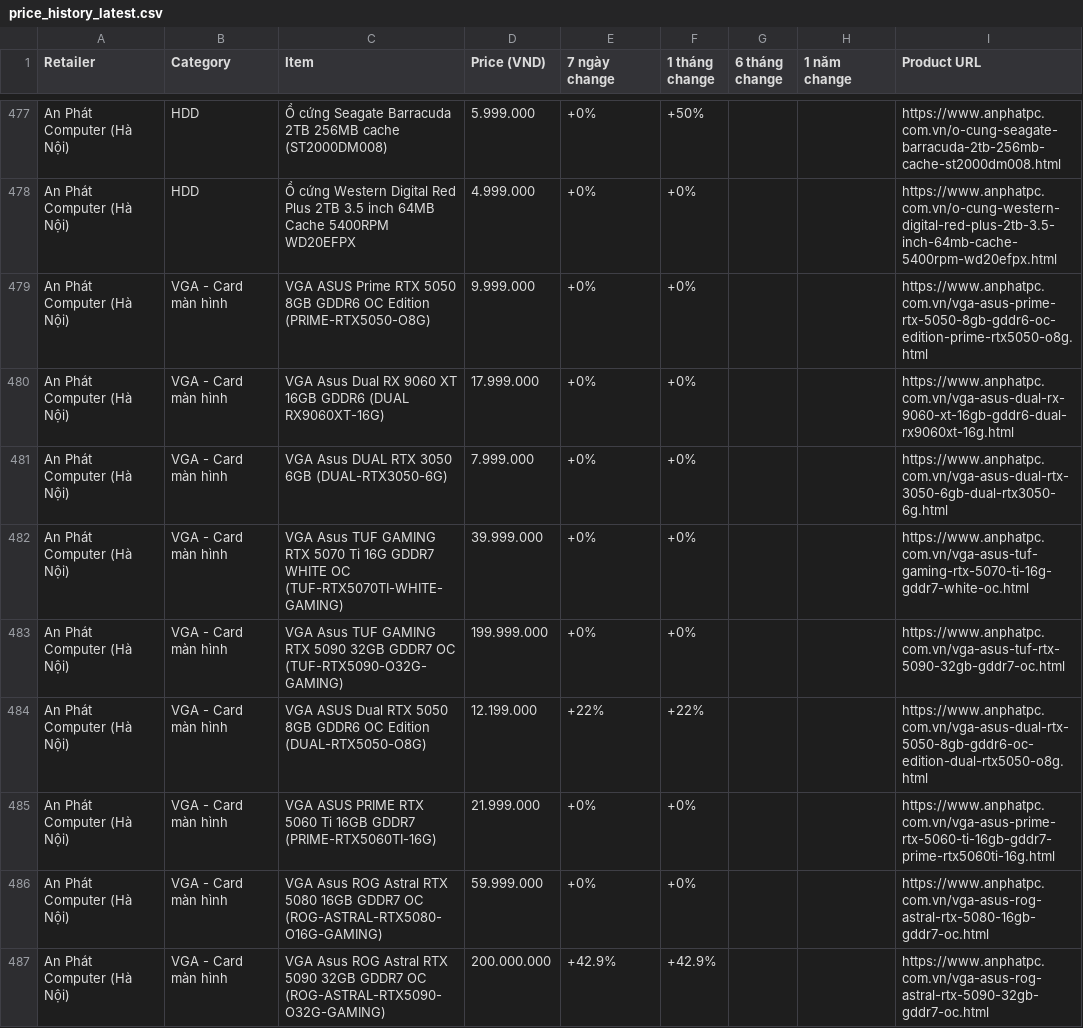
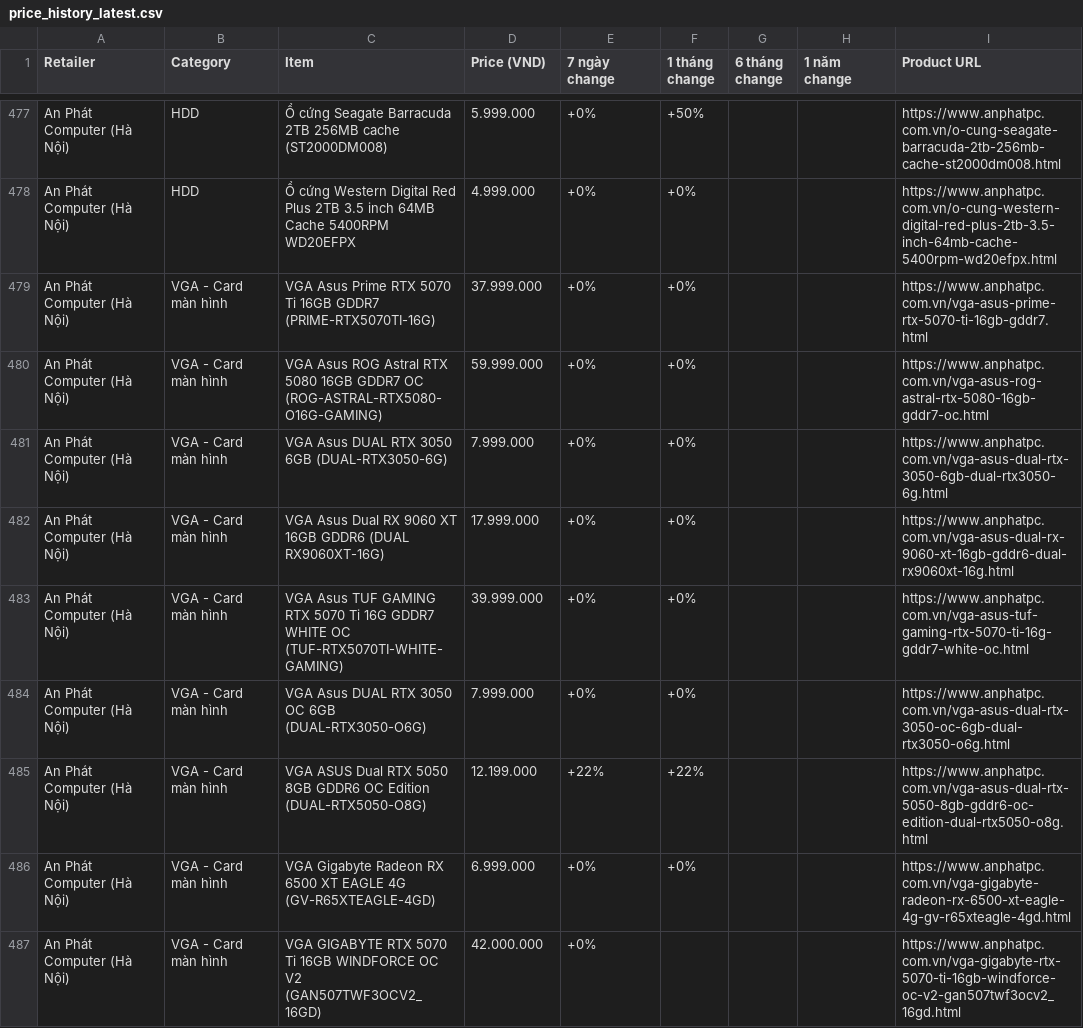
Before and after one commit to tuongphantrue/tech-price-mailer, a CSV file: docs/price_history_latest.csv, drawn as a sheet; only a part is shown, gaps mark what is left out; the shorter side is filled out with more unchanged rows; the diff covers the shown part only.

```diff
--- a/docs/price_history_latest.csv
+++ b/docs/price_history_latest.csv
@@ -478,10 +478,8 @@ An Phát Computer (Hà Nội),HDD,Ổ cứng Seagate Barracuda 2TB 256MB cache (
 An Phát Computer (Hà Nội),HDD,Ổ cứng Western Digital Red Plus 2TB 3.5 inch 64MB Cache 5400RPM WD20EFPX,4.999.000,+0%,+0%,,,https://www.anphatpc.com.vn/o-cung-western-digital-red-plus-2tb-3.5-inch-64mb-cache-5400rpm-wd20efpx.html
-An Phát Computer (Hà Nội),VGA - Card màn hình,VGA ASUS Prime RTX 5050 8GB GDDR6 OC Edition (PRIME-RTX5050-O8G),9.999.000,+0%,+0%,,,https://www.anphatpc.com.vn/vga-asus-prime-rtx-5050-8gb-gddr6-oc-edition-prime-rtx5050-o8g.html
+An Phát Computer (Hà Nội),VGA - Card màn hình,VGA Asus Prime RTX 5070 Ti 16GB GDDR7 (PRIME-RTX5070TI-16G),37.999.000,+0%,+0%,,,https://www.anphatpc.com.vn/vga-asus-prime-rtx-5070-ti-16gb-gddr7.html
+An Phát Computer (Hà Nội),VGA - Card màn hình,VGA Asus ROG Astral RTX 5080 16GB GDDR7 OC (ROG-ASTRAL-RTX5080-O16G-GAMING),59.999.000,+0%,+0%,,,https://www.anphatpc.com.vn/vga-asus-rog-astral-rtx-5080-16gb-gddr7-oc.html
+An Phát Computer (Hà Nội),VGA - Card màn hình,VGA Asus DUAL RTX 3050 6GB (DUAL-RTX3050-6G),7.999.000,+0%,+0%,,,https://www.anphatpc.com.vn/vga-asus-dual-rtx-3050-6gb-dual-rtx3050-6g.html
 An Phát Computer (Hà Nội),VGA - Card màn hình,VGA Asus Dual RX 9060 XT 16GB GDDR6 (DUAL RX9060XT-16G),17.999.000,+0%,+0%,,,https://www.anphatpc.com.vn/vga-asus-dual-rx-9060-xt-16gb-gddr6-dual-rx9060xt-16g.html
-An Phát Computer (Hà Nội),VGA - Card màn hình,VGA Asus DUAL RTX 3050 6GB (DUAL-RTX3050-6G),7.999.000,+0%,+0%,,,https://www.anphatpc.com.vn/vga-asus-dual-rtx-3050-6gb-dual-rtx3050-6g.html
 An Phát Computer (Hà Nội),VGA - Card màn hình,VGA Asus TUF GAMING RTX 5070 Ti 16G GDDR7 WHITE OC (TUF-RTX5070TI-WHITE-GAMING),39.999.000,+0%,+0%,,,https://www.anphatpc.com.vn/vga-asus-tuf-gaming-rtx-5070-ti-16g-gddr7-white-oc.html
-An Phát Computer (Hà Nội),VGA - Card màn hình,VGA Asus TUF GAMING RTX 5090 32GB GDDR7 OC (TUF-RTX5090-O32G-GAMING),199.999.000,+0%,+0%,,,https://www.anphatpc.com.vn/vga-asus-tuf-rtx-5090-32gb-gddr7-oc.html
+An Phát Computer (Hà Nội),VGA - Card màn hình,VGA Asus DUAL RTX 3050 OC 6GB (DUAL-RTX3050-O6G),7.999.000,+0%,+0%,,,https://www.anphatpc.com.vn/vga-asus-dual-rtx-3050-oc-6gb-dual-rtx3050-o6g.html
 An Phát Computer (Hà Nội),VGA - Card màn hình,VGA ASUS Dual RTX 5050 8GB GDDR6 OC Edition (DUAL-RTX5050-O8G),12.199.000,+22%,+22%,,,https://www.anphatpc.com.vn/vga-asus-dual-rtx-5050-8gb-gddr6-oc-edition-dual-rtx5050-o8g.html
-An Phát Computer (Hà Nội),VGA - Card màn hình,VGA ASUS PRIME RTX 5060 Ti 16GB GDDR7 (PRIME-RTX5060TI-16G),21.999.000,+0%,+0%,,,https://www.anphatpc.com.vn/vga-asus-prime-rtx-5060-ti-16gb-gddr7-prime-rtx5060ti-16g.html
-An Phát Computer (Hà Nội),VGA - Card màn hình,VGA Asus ROG Astral RTX 5080 16GB GDDR7 OC (ROG-ASTRAL-RTX5080-O16G-GAMING),59.999.000,+0%,+0%,,,https://www.anphatpc.com.vn/vga-asus-rog-astral-rtx-5080-16gb-gddr7-oc.html
-An Phát Computer (Hà Nội),VGA - Card màn hình,VGA Asus ROG Astral RTX 5090 32GB GDDR7 OC (ROG-ASTRAL-RTX5090-O32G-GAMING),200.000.000,+42.9%,+42.9%,,,https://www.anphatpc.com.vn/vga-asus-rog-astral-rtx-5090-32gb-gddr7-oc.html
```
Also changed, not shown: 4 added rows, 3 removed rows and 4 moved rows elsewhere in this file.
